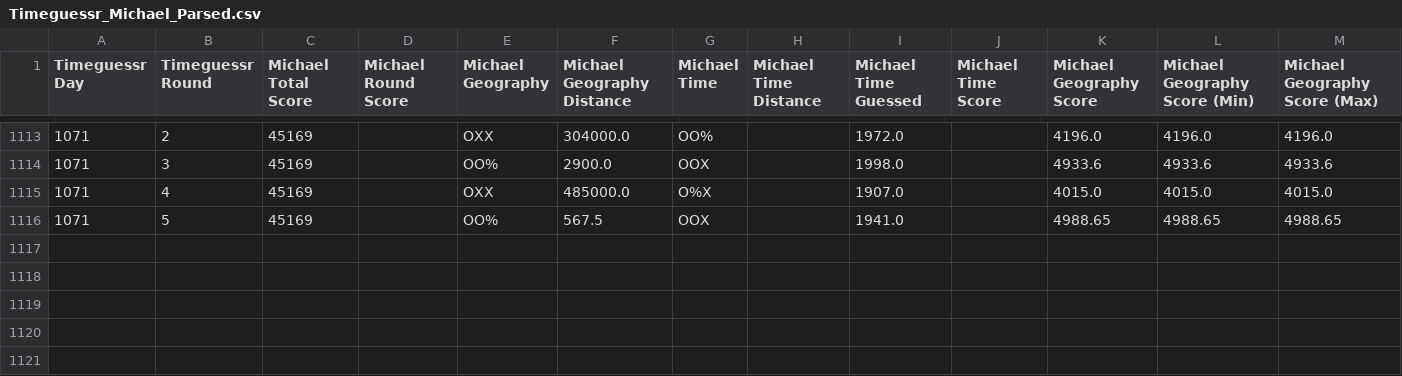
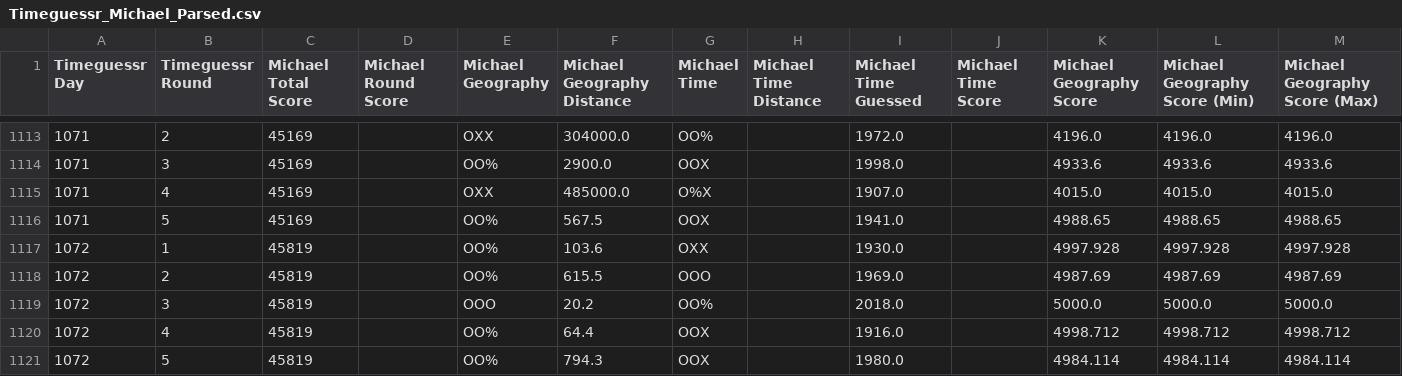
Before and after one commit to sjlarimer/TimeGuessr, a CSV file: Data/Timeguessr_Michael_Parsed.csv, drawn as a sheet; only a part is shown, gaps mark what is left out; the diff names each change by its address in the sheet, - before the commit and + after, or states it on an @@ line.

```diff
--- a/Data/Timeguessr_Michael_Parsed.csv
+++ b/Data/Timeguessr_Michael_Parsed.csv
+row 1117: 1072 | 1 | 45819 |  | OO% | 103.6 | OXX |  | 1930.0 |  | 4997.928 | 4997.928 | 4997.928
+row 1118: 1072 | 2 | 45819 |  | OO% | 615.5 | OOO |  | 1969.0 |  | 4987.69 | 4987.69 | 4987.69
+row 1119: 1072 | 3 | 45819 |  | OOO | 20.2 | OO% |  | 2018.0 |  | 5000.0 | 5000.0 | 5000.0
+row 1120: 1072 | 4 | 45819 |  | OO% | 64.4 | OOX |  | 1916.0 |  | 4998.712 | 4998.712 | 4998.712
+row 1121: 1072 | 5 | 45819 |  | OO% | 794.3 | OOX |  | 1980.0 |  | 4984.114 | 4984.114 | 4984.114
```
Also changed, not shown: Data/Timeguessr_Actuals_Parsed.csv, Data/Timeguessr_Sarah_Parsed.csv, 4 other files.
